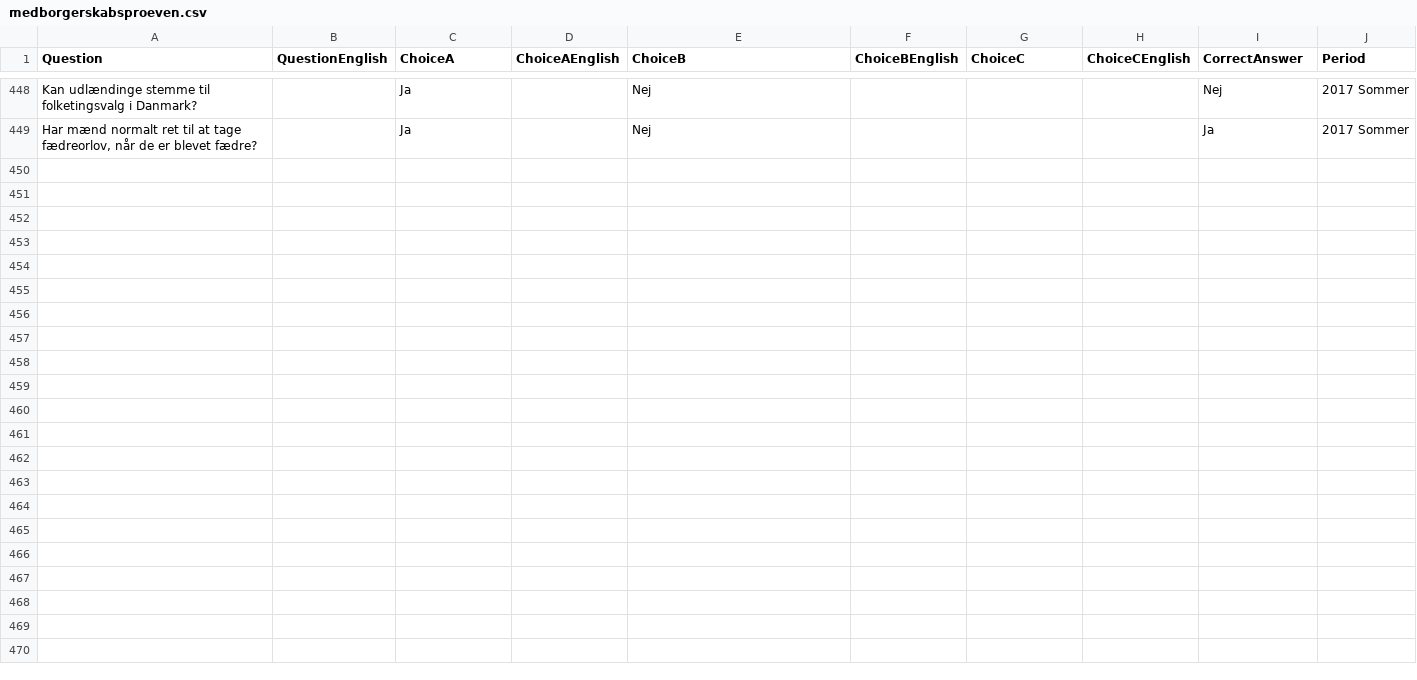
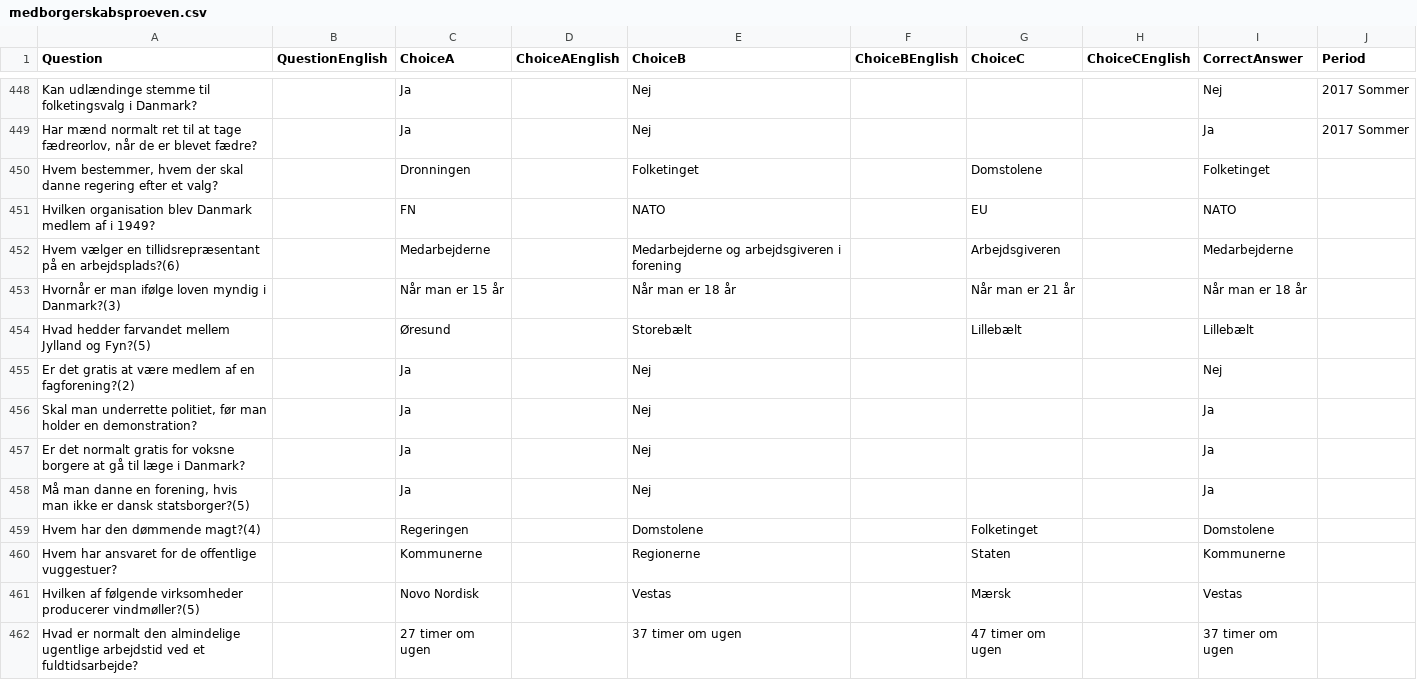
Before and after one commit to emreyurdaor-github/Flashcards, a CSV file: Flashcards/Data/medborgerskabsproeven.csv, drawn as a sheet; only a part is shown, gaps mark what is left out; the diff covers the shown part only; the diff names each change by its address in the sheet, - before the commit and + after, or states it on an @@ line.

Commit message:
Add new quiz questions to medborgerskabsproeven.csv

```diff
--- a/Flashcards/Data/medborgerskabsproeven.csv
+++ b/Flashcards/Data/medborgerskabsproeven.csv
+row 450: Hvem bestemmer, hvem der skal danne regering efter et valg? |  | Dronningen |  | Folketinget |  | Domstolene |  | Folketinget
+row 451: Hvilken organisation blev Danmark medlem af i 1949? |  | FN |  | NATO |  | EU |  | NATO
+row 452: Hvem vælger en tillidsrepræsentant på en arbejdsplads?(6) |  | Medarbejderne |  | Medarbejderne og arbejdsgiveren i forening |  | Arbejdsgiveren |  | Medarbejderne
+row 453: Hvornår er man ifølge loven myndig i Danmark?(3) |  | Når man er 15 år |  | Når man er 18 år |  | Når man er 21 år |  | Når man er 18 år
+row 454: Hvad hedder farvandet mellem Jylland og Fyn?(5) |  | Øresund |  | Storebælt |  | Lillebælt |  | Lillebælt
+row 455: Er det gratis at være medlem af en fagforening?(2) |  | Ja |  | Nej |  |  |  | Nej
+row 456: Skal man underrette politiet, før man holder en demonstration? |  | Ja |  | Nej |  |  |  | Ja
+row 457: Er det normalt gratis for voksne borgere at gå til læge i Danmark? |  | Ja |  | Nej |  |  |  | Ja
+row 458: Må man danne en forening, hvis man ikke er dansk statsborger?(5) |  | Ja |  | Nej |  |  |  | Ja
+row 459: Hvem har den dømmende magt?(4) |  | Regeringen |  | Domstolene |  | Folketinget |  | Domstolene
+row 460: Hvem har ansvaret for de offentlige vuggestuer? |  | Kommunerne |  | Regionerne |  | Staten |  | Kommunerne
+row 461: Hvilken af følgende virksomheder producerer vindmøller?(5) |  | Novo Nordisk |  | Vestas |  | Mærsk |  | Vestas
+row 462: Hvad er normalt den almindelige ugentlige arbejdstid ved et fuldtidsarbejde? |  | 27 timer om ugen |  | 37 timer om ugen |  | 47 timer om ugen |  | 37 timer om ugen
```
Also changed, not shown: 12 added rows elsewhere in this file.
